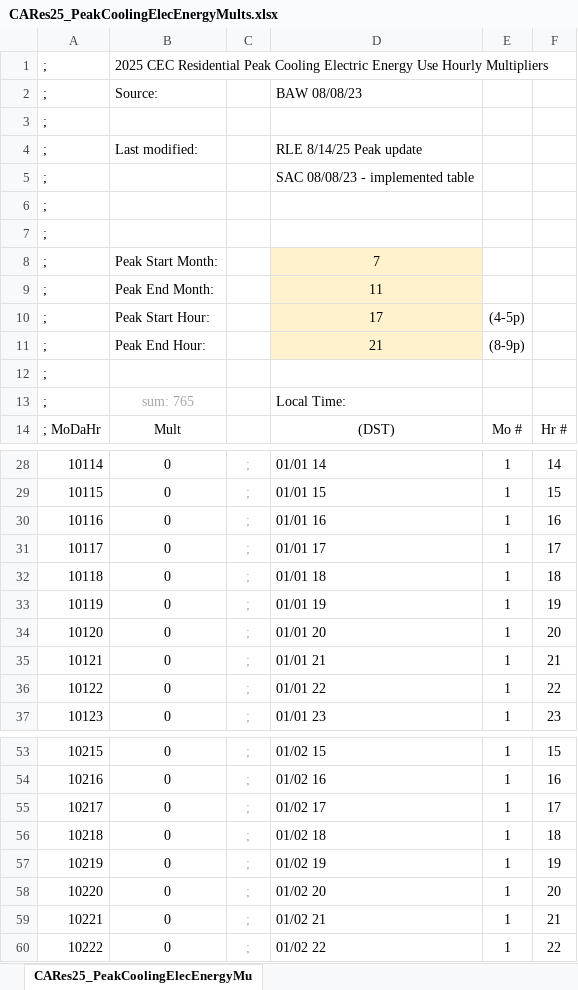
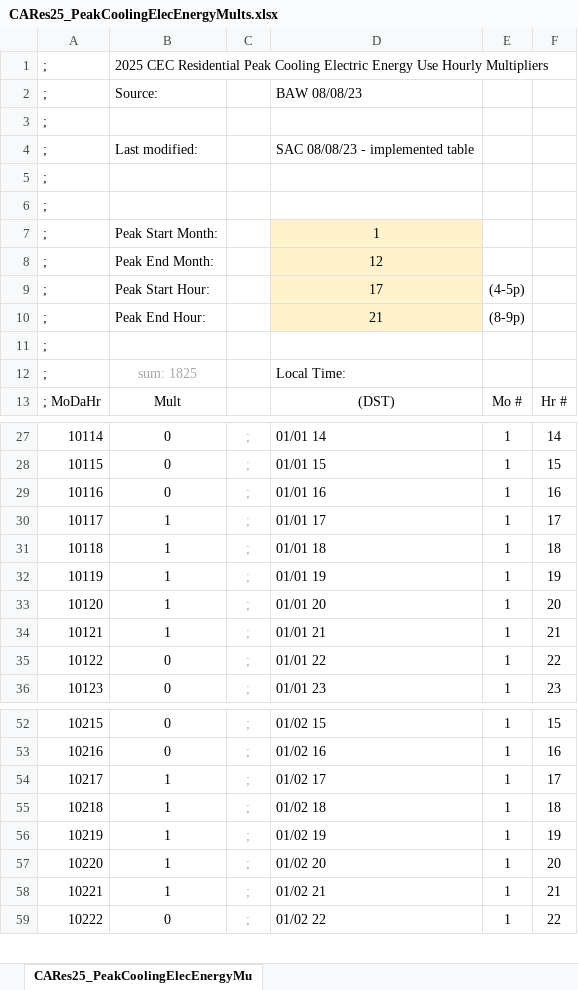
Before and after one commit to joesinger12/Sample-CBECC-Public-Mirror-from-Dev, an Excel workbook: Documentation/T24Res/CARes25_PeakCoolingElecEnergyMults.xlsx, sheet CARes25_PeakCoolingElecEnergyMu, drawn as a sheet; only a part is shown, gaps mark what is left out; values as stored, in another font and other column widths than the file's, no borders; removed rows and columns are numbered as before the commit, all else as after; the diff covers the shown part only; the diff names each change by its address in the sheet, - before the commit and + after, or states it on an @@ line.

```diff
--- a/Documentation/T24Res/CARes25_PeakCoolingElecEnergyMults.xlsx (sheet CARes25_PeakCoolingElecEnergyMu)
+++ b/Documentation/T24Res/CARes25_PeakCoolingElecEnergyMults.xlsx (sheet CARes25_PeakCoolingElecEnergyMu)
-row 4: ; | Last modified: |  | RLE 8/14/25 Peak update
-B4: (empty)
+B4: Last modified:
-D7: 7
+D7: 1
-D8: 11
+D8: 12
-B12: sum: 765
+B12: sum: 1825
-B30:B34: 0
+B30:B34: 1
-B54:B58: 0
+B54:B58: 1
```
Also changed, not shown: 1050 edited cells elsewhere in this sheet, formulas that keep their value, RulesetSrc/T24SFam/To-Docu/T24RClimateZoneCodeBaselines.xlsx, 5 other files.
